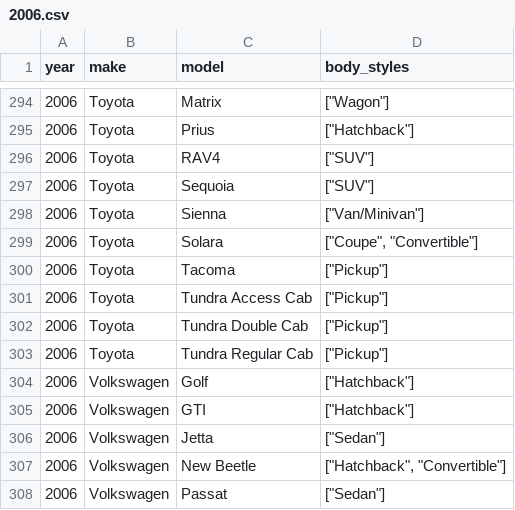
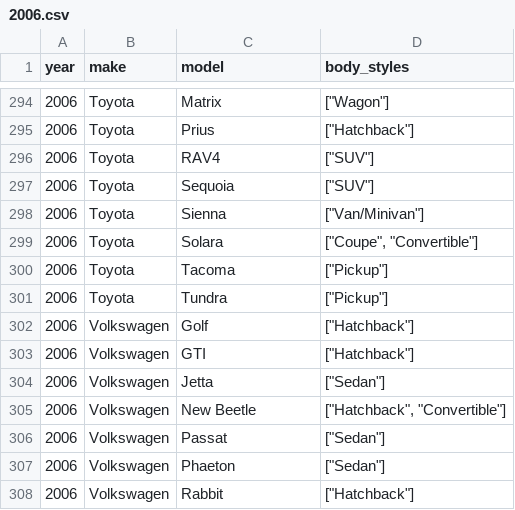
Before and after one commit to romangrinev/us-car-models-data, a CSV file: 2006.csv, drawn as a sheet; only a part is shown, gaps mark what is left out; the shorter side is filled out with more unchanged rows.

```diff
--- a/2006.csv
+++ b/2006.csv
@@ -300,5 +300,3 @@ year,make,model,body_styles
 2006,Toyota,Tacoma,"[""Pickup""]"
-2006,Toyota,Tundra Access Cab,"[""Pickup""]"
-2006,Toyota,Tundra Double Cab,"[""Pickup""]"
-2006,Toyota,Tundra Regular Cab,"[""Pickup""]"
+2006,Toyota,Tundra,"[""Pickup""]"
 2006,Volkswagen,Golf,"[""Hatchback""]"
```
Also changed, not shown: 2004.csv, 2005.csv, 21 other files.
